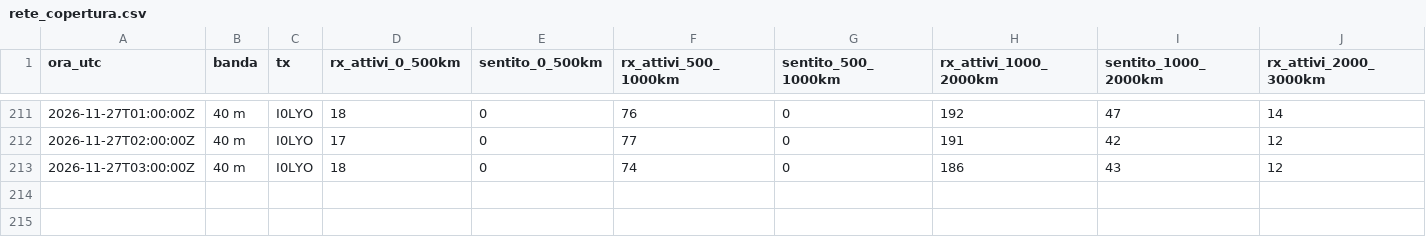
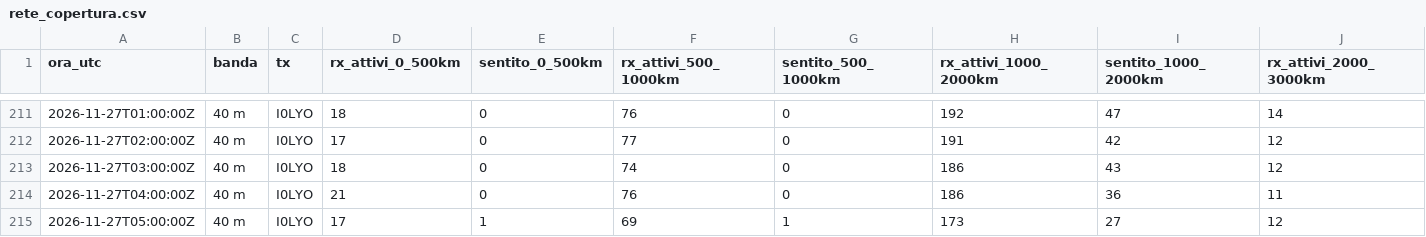
Before and after one commit to altolazio/propagazione_HF, a CSV file: 2026-11/rete_copertura.csv, drawn as a sheet; only a part is shown, gaps mark what is left out; rows hold the shown columns only; the diff names each change by its address in the sheet, - before the commit and + after, or states it on an @@ line.

```diff
--- a/2026-11/rete_copertura.csv
+++ b/2026-11/rete_copertura.csv
+row 214: 2026-11-27T04:00:00Z | 40 m | I0LYO | 21 | 0 | 76 | 0 | 186 | 36 | 11
+row 215: 2026-11-27T05:00:00Z | 40 m | I0LYO | 17 | 1 | 69 | 1 | 173 | 27 | 12
```
Also changed, not shown: 2026-11/bande.csv, 2026-11/cluster_spot.csv, 6 other files.
